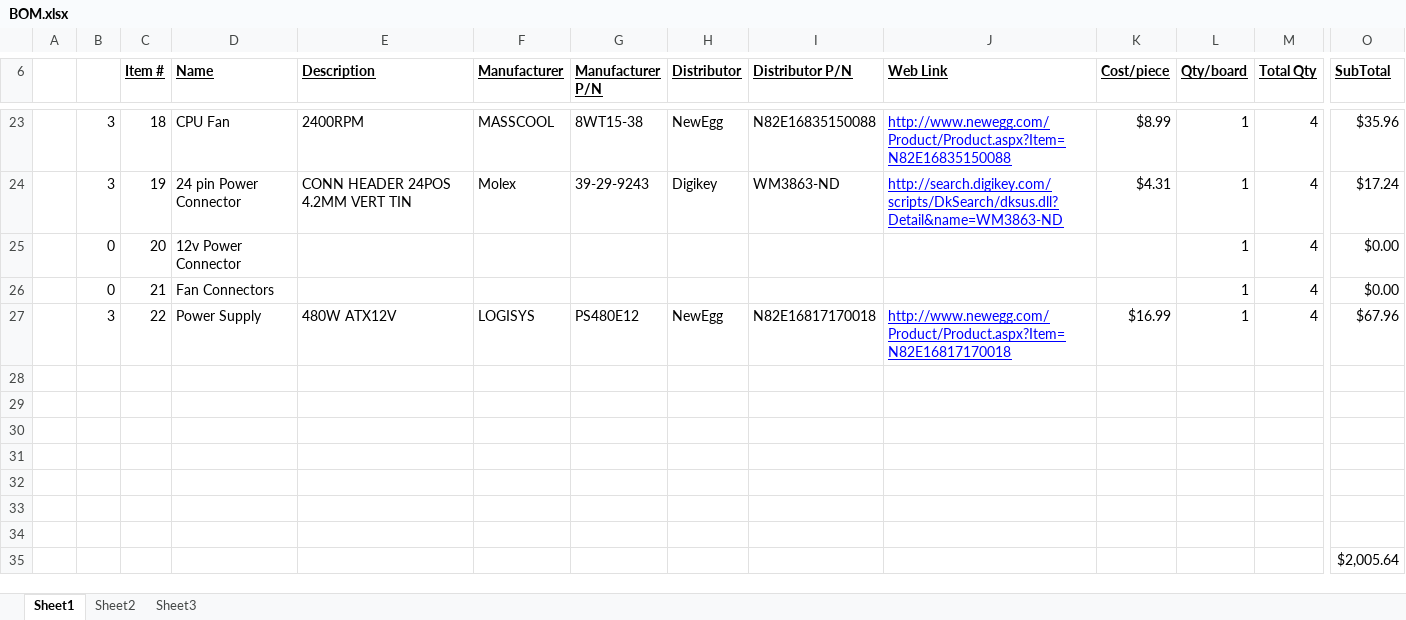
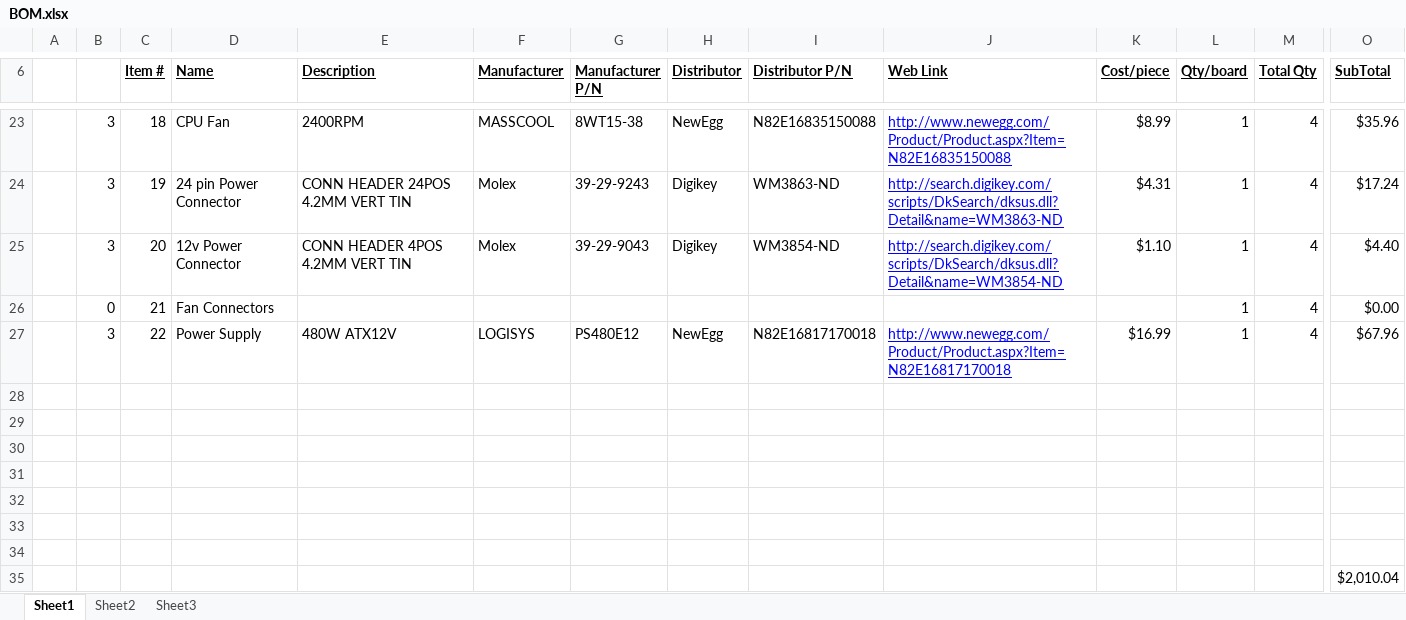
Before and after one commit to zaikoun/cisco-coop-mobo, an Excel workbook: Bill of Materials/BOM.xlsx, sheet Sheet1, drawn as a sheet; only a part is shown, gaps mark what is left out; values as stored, in another font and other column widths than the file's, no borders; conditional formats not drawn; removed rows and columns are numbered as before the commit, all else as after; rows hold the shown columns only; the diff names each change by its address in the sheet, - before the commit and + after, or states it on an @@ line.

```diff
--- a/Bill of Materials/BOM.xlsx (sheet Sheet1)
+++ b/Bill of Materials/BOM.xlsx (sheet Sheet1)
-row 25:  | 0 | 20 | 12v Power Connector |  |  |  |  |  |  |  | 1 | 4 | $0.00
+row 25:  | 3 | 20 | 12v Power Connector | CONN HEADER 4POS 4.2MM VERT TIN | Molex | 39-29-9043 | Digikey | WM3854-ND | http://search.digikey.com/scripts/DkSearch/dksus.dll?Detail&name=WM3854-ND | $1.10 | 1 | 4 | $4.40
-O35 (SubTotal): $2,005.64
+O35 (SubTotal): $2,010.04
```
